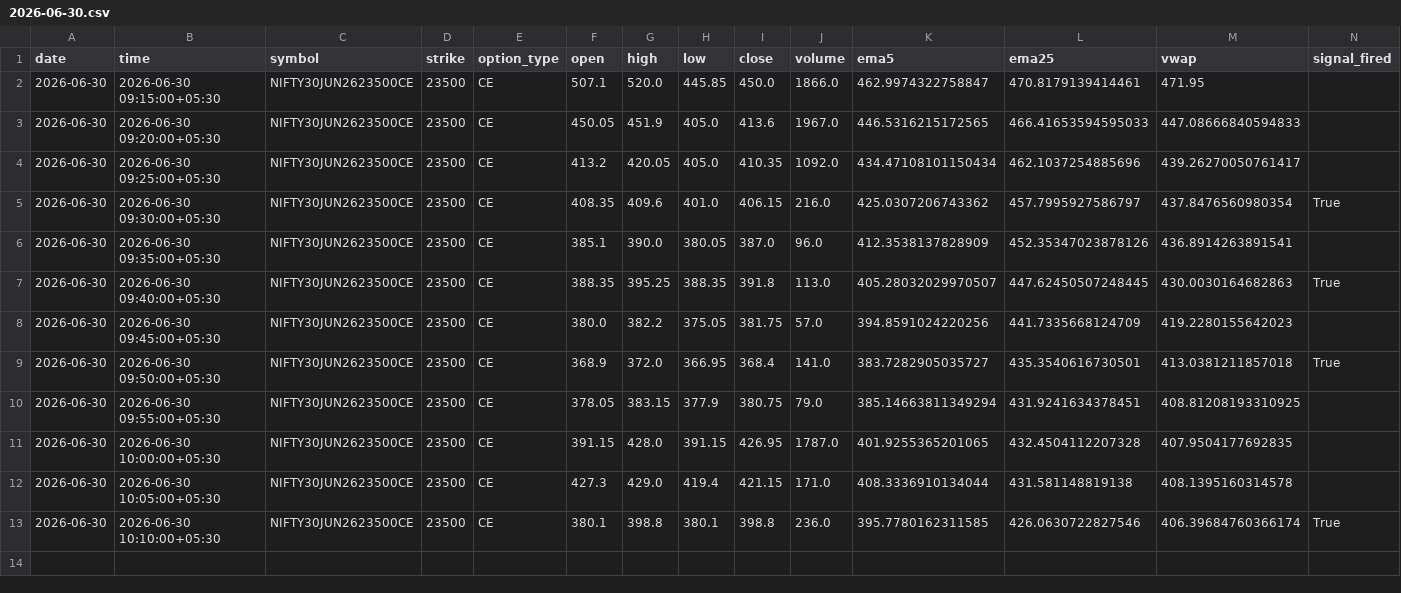
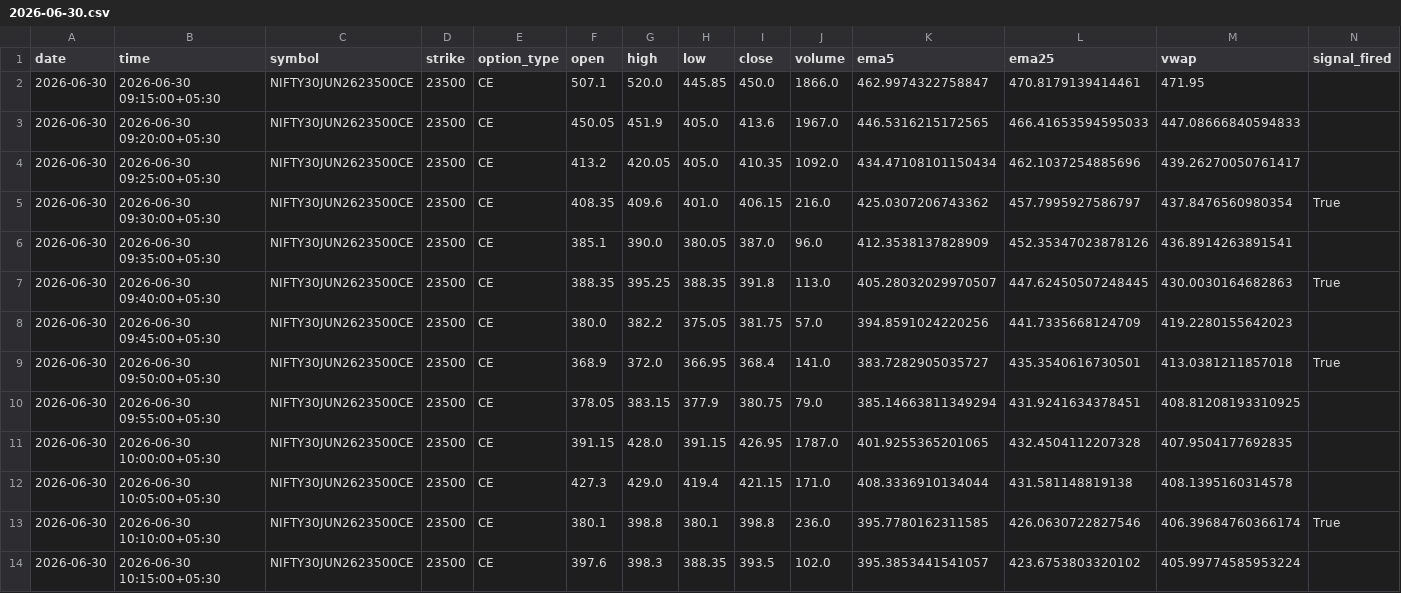
Before and after one commit to pagipari-hub/nifty-signal-generator, a CSV file: candle_history/2026-06-30.csv, drawn as a sheet.

```diff
--- a/candle_history/2026-06-30.csv
+++ b/candle_history/2026-06-30.csv
@@ -13 +13,2 @@ date,time,symbol,strike,option_type,open,high,low,close,volume,ema5,ema25,vwap,s
 2026-06-30,2026-06-30 10:10:00+05:30,NIFTY30JUN2623500CE,23500,CE,380.1,398.8,380.1,398.8,236.0,395.7780162311585,426.0630722827546,406.39684760366174,True
+2026-06-30,2026-06-30 10:15:00+05:30,NIFTY30JUN2623500CE,23500,CE,397.6,398.3,388.35,393.5,102.0,395.3853441541057,423.6753803320102,405.99774585953224,
```
Also changed, not shown: 1 other file.
